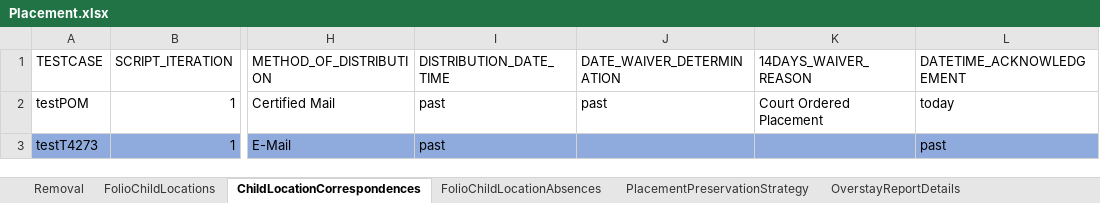
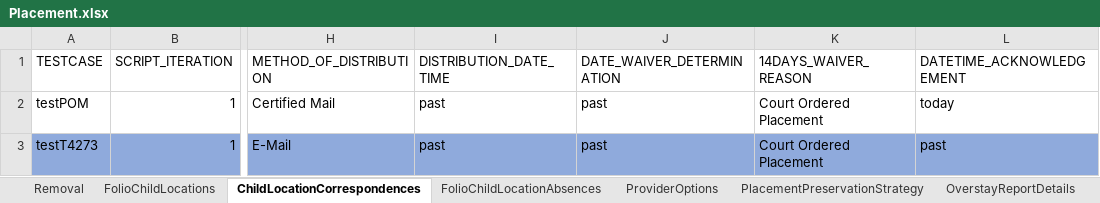
Before and after one commit to priya-singh4/POMExcelData, an Excel workbook: Placement.xlsx, sheet ChildLocationCorrespondences, drawn as a sheet; only a part is shown, gaps mark what is left out; values as stored, in another font and other column widths than the file's, no borders; the diff names each change by its address in the sheet, - before the commit and + after, or states it on an @@ line.

```diff
--- a/Placement.xlsx (sheet ChildLocationCorrespondences)
+++ b/Placement.xlsx (sheet ChildLocationCorrespondences)
+sheet tab: ProviderOptions
-J3 (DATE_WAIVER_DETERMINATION): (empty)
+J3 (DATE_WAIVER_DETERMINATION): past
-K3 (14DAYS_WAIVER_REASON): (empty)
+K3 (14DAYS_WAIVER_REASON): Court Ordered Placement
```
